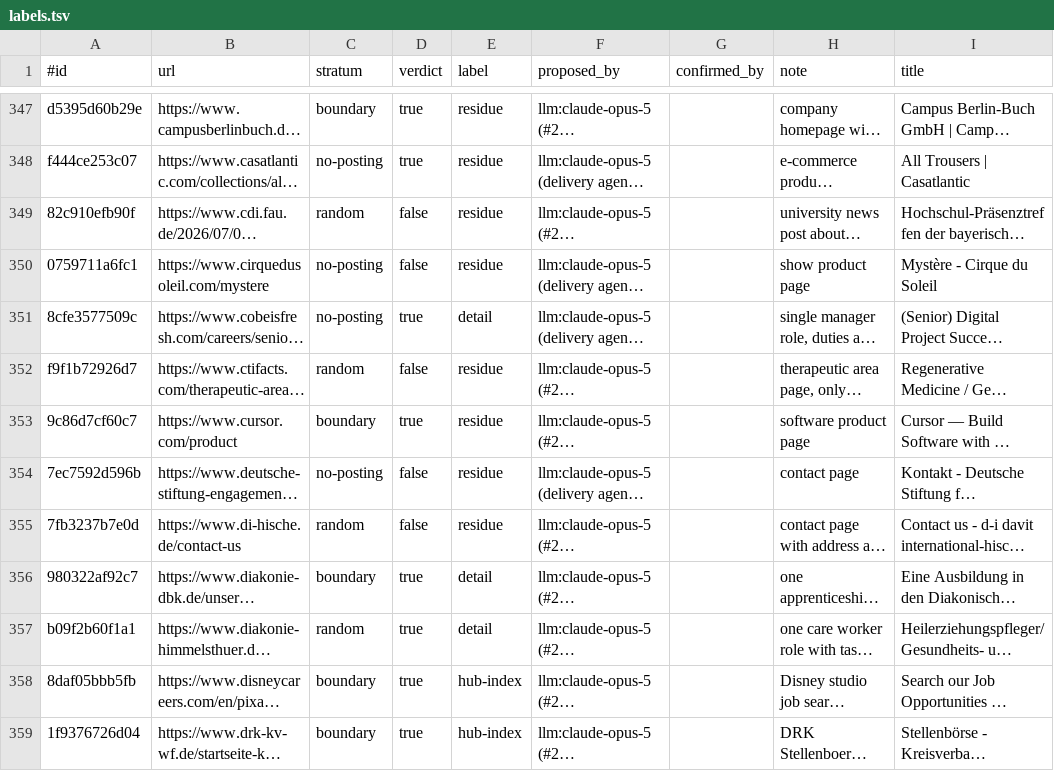
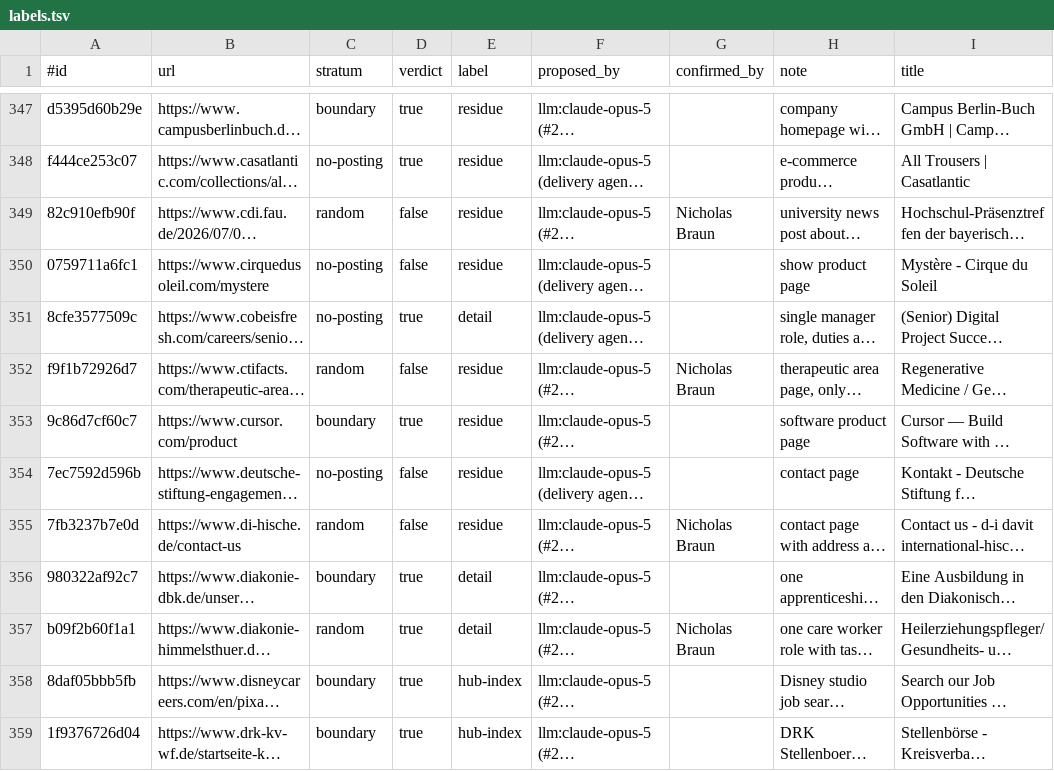
Before and after one commit to nicholasbraun/job-crawler-poc, a TSV file: cmd/llmbench/extract-goldset/labels.tsv, drawn as a sheet; only a part is shown, gaps mark what is left out; long unchanged cells end in …; the diff covers the shown part only; the diff names each change by its address in the sheet, - before the commit and + after, or states it on an @@ line.

```diff
--- a/cmd/llmbench/extract-goldset/labels.tsv
+++ b/cmd/llmbench/extract-goldset/labels.tsv
-G349 (confirmed_by): (empty)
+G349 (confirmed_by): Nicholas Braun
-G352 (confirmed_by): (empty)
+G352 (confirmed_by): Nicholas Braun
-G355 (confirmed_by): (empty)
+G355 (confirmed_by): Nicholas Braun
-G357 (confirmed_by): (empty)
+G357 (confirmed_by): Nicholas Braun
```
Also changed, not shown: 127 edited cells elsewhere in this file, 33 other files.
